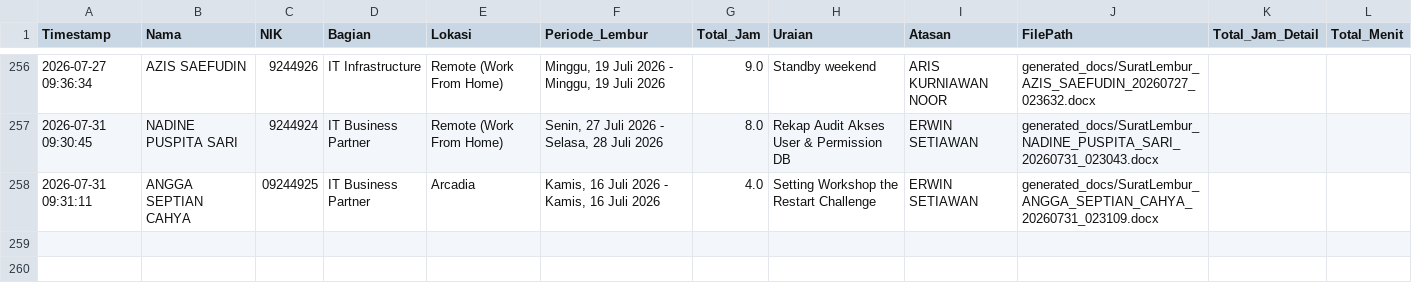
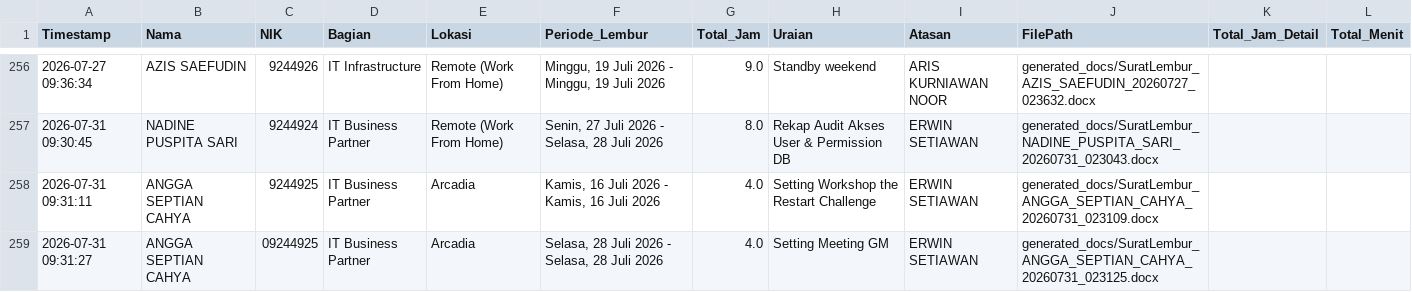
Before and after one commit to anggadevnet/formlemburlmd, a CSV file: database_lembur.csv, drawn as a sheet; only a part is shown, gaps mark what is left out.

Commit message:
Update DB: ANGGA SEPTIAN CAHYA

```diff
--- a/database_lembur.csv
+++ b/database_lembur.csv
@@ -257,2 +257,3 @@ Timestamp,Nama,NIK,Bagian,Lokasi,Periode_Lembur,Total_Jam,Uraian,Atasan,FilePath
 2026-07-31 09:30:45,NADINE PUSPITA SARI,9244924,IT Business Partner,Remote (Work From Home),"Senin, 27 Juli 2026 - Selasa, 28 Juli 2026",8.0,Rekap Audit Akses User & Permission DB,ERWIN SETIAWAN,generated_docs/SuratLembur_NADINE_PUSPITA_SARI_20260731_023043.docx,,
-2026-07-31 09:31:11,ANGGA SEPTIAN CAHYA,09244925,IT Business Partner,Arcadia,"Kamis, 16 Juli 2026 - Kamis, 16 Juli 2026",4.0,Setting Workshop the Restart Challenge,ERWIN SETIAWAN,generated_docs/SuratLembur_ANGGA_SEPTIAN_CAHYA_20260731_023109.docx,,
+2026-07-31 09:31:11,ANGGA SEPTIAN CAHYA,9244925,IT Business Partner,Arcadia,"Kamis, 16 Juli 2026 - Kamis, 16 Juli 2026",4.0,Setting Workshop the Restart Challenge,ERWIN SETIAWAN,generated_docs/SuratLembur_ANGGA_SEPTIAN_CAHYA_20260731_023109.docx,,
+2026-07-31 09:31:27,ANGGA SEPTIAN CAHYA,09244925,IT Business Partner,Arcadia,"Selasa, 28 Juli 2026 - Selasa, 28 Juli 2026",4.0,Setting Meeting GM,ERWIN SETIAWAN,generated_docs/SuratLembur_ANGGA_SEPTIAN_CAHYA_20260731_023125.docx,,
```
